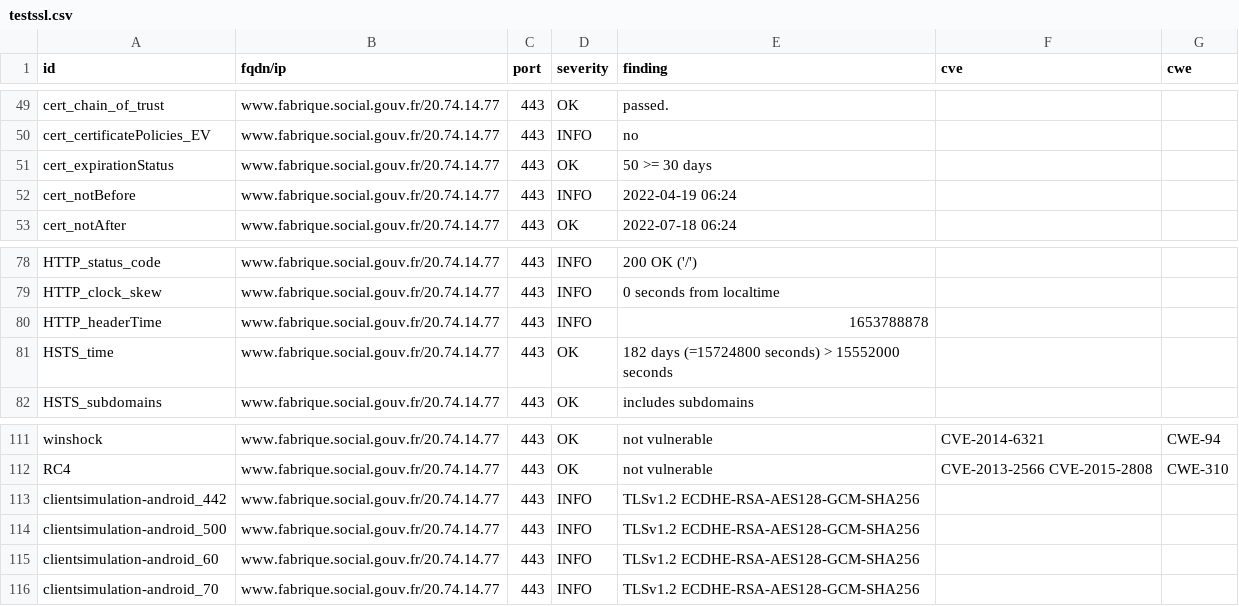
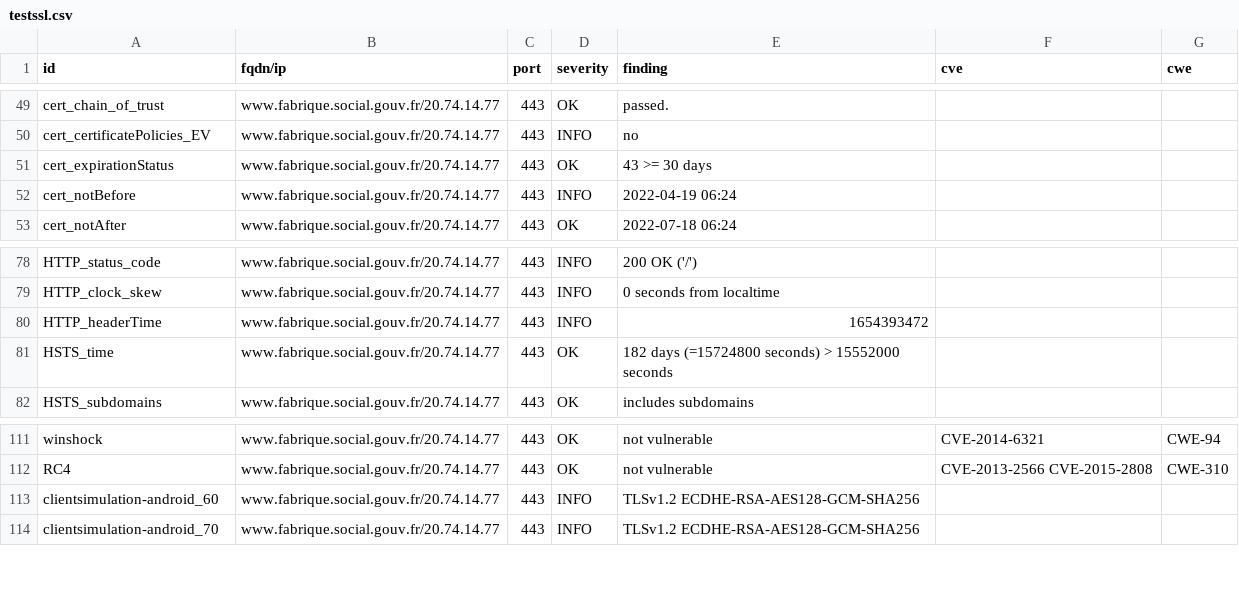
Before and after one commit to LucPIERREDITMERY/dashlordTest, a CSV file: results/aHR0cHM6Ly93d3cuZmFicmlxdWUuc29jaWFsLmdvdXYuZnI=/testssl.csv, drawn as a sheet; only a part is shown, gaps mark what is left out; the diff covers the shown part only.

Commit message:
update: https://www.fabrique.social.gouv.fr

```diff
--- a/results/aHR0cHM6Ly93d3cuZmFicmlxdWUuc29jaWFsLmdvdXYuZnI=/testssl.csv
+++ b/results/aHR0cHM6Ly93d3cuZmFicmlxdWUuc29jaWFsLmdvdXYuZnI=/testssl.csv
@@ -50,3 +50,3 @@
 "cert_certificatePolicies_EV","www.fabrique.social.gouv.fr/20.74.14.77","443","INFO","no","",""
-"cert_expirationStatus","www.fabrique.social.gouv.fr/20.74.14.77","443","OK","50 >= 30 days","",""
+"cert_expirationStatus","www.fabrique.social.gouv.fr/20.74.14.77","443","OK","43 >= 30 days","",""
 "cert_notBefore","www.fabrique.social.gouv.fr/20.74.14.77","443","INFO","2022-04-19 06:24","",""
@@ -79,3 +79,3 @@
 "HTTP_clock_skew","www.fabrique.social.gouv.fr/20.74.14.77","443","INFO","0 seconds from localtime","",""
-"HTTP_headerTime","www.fabrique.social.gouv.fr/20.74.14.77","443","INFO","1653788878","",""
+"HTTP_headerTime","www.fabrique.social.gouv.fr/20.74.14.77","443","INFO","1654393472","",""
 "HSTS_time","www.fabrique.social.gouv.fr/20.74.14.77","443","OK","182 days (=15724800 seconds) > 15552000 seconds","",""
@@ -112,4 +112,2 @@
 "RC4","www.fabrique.social.gouv.fr/20.74.14.77","443","OK","not vulnerable","CVE-2013-2566 CVE-2015-2808","CWE-310"
-"clientsimulation-android_442","www.fabrique.social.gouv.fr/20.74.14.77","443","INFO","TLSv1.2 ECDHE-RSA-AES128-GCM-SHA256","",""
-"clientsimulation-android_500","www.fabrique.social.gouv.fr/20.74.14.77","443","INFO","TLSv1.2 ECDHE-RSA-AES128-GCM-SHA256","",""
 "clientsimulation-android_60","www.fabrique.social.gouv.fr/20.74.14.77","443","INFO","TLSv1.2 ECDHE-RSA-AES128-GCM-SHA256","",""
```
Also changed, not shown: 6 added rows, 5 removed rows and 7 edited cells elsewhere in this file, 15 other files.
